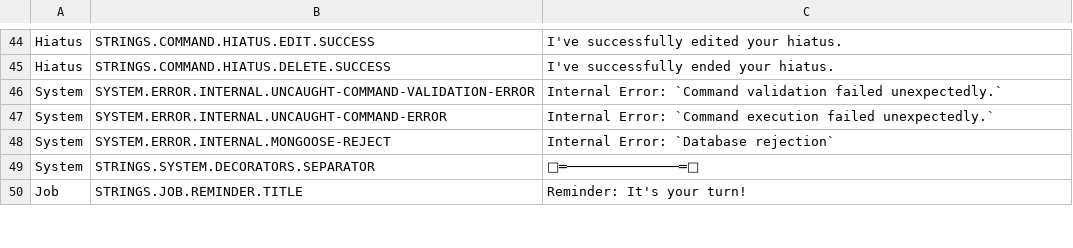
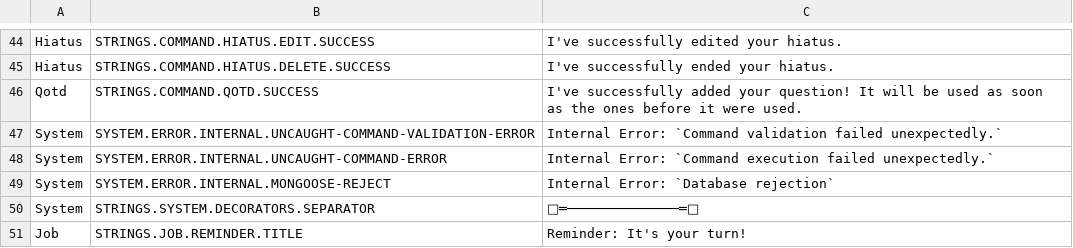
Before and after one commit to Haiyn/nughub-bot, a CSV file: orchestration/redis/data/strings.csv, drawn as a sheet; only a part is shown, gaps mark what is left out; the diff names each change by its address in the sheet, - before the commit and + after, or states it on an @@ line.

```diff
--- a/orchestration/redis/data/strings.csv
+++ b/orchestration/redis/data/strings.csv
+row 46: Qotd | STRINGS.COMMAND.QOTD.SUCCESS | I've successfully added your question! It will be used as soon as the ones before it were used.
```
Also changed, not shown: orchestration/redis/data/configuration-dev.csv, orchestration/redis/data/configuration-prod.csv, 13 other files.
